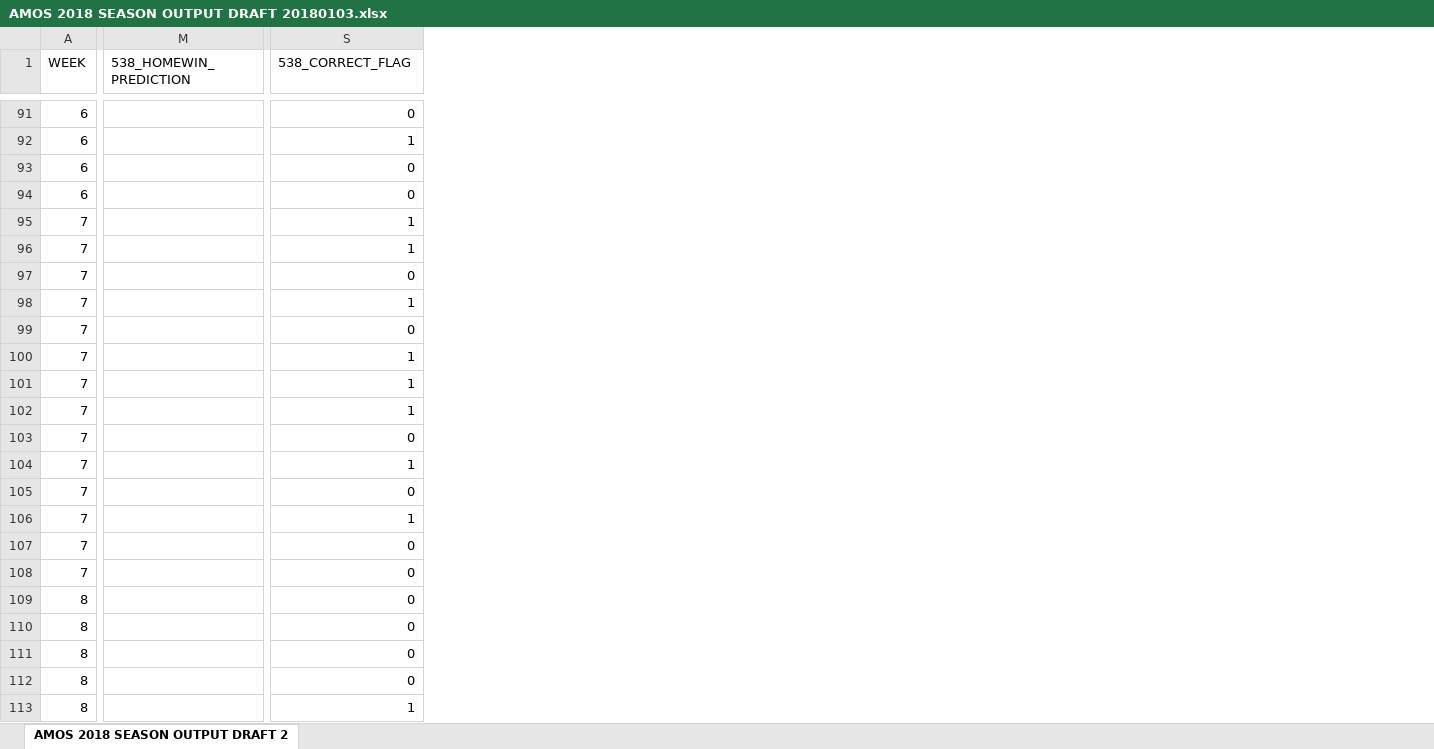
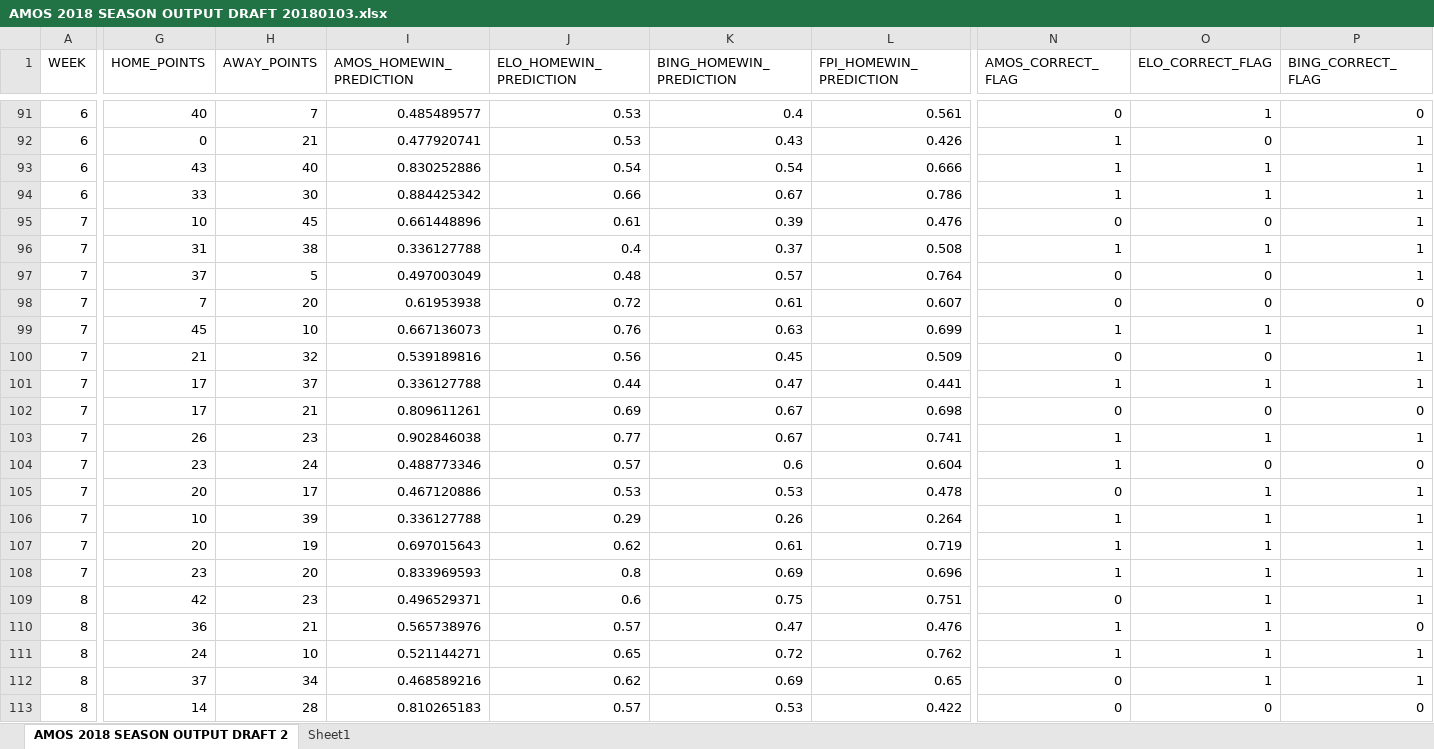
Before and after one commit to ActuallyConnor/SportsAnalytics, an Excel workbook: AMOS 2018 SEASON OUTPUT DRAFT 20180103.xlsx, sheet AMOS 2018 SEASON OUTPUT DRAFT 2, drawn as a sheet; only a part is shown, gaps mark what is left out; values as stored, in another font and other column widths than the file's, no borders; addresses are those after the commit; the diff covers the shown part only; the diff names each change by its address in the sheet, - before the commit and + after, or states it on an @@ line.

```diff
--- a/AMOS 2018 SEASON OUTPUT DRAFT 20180103.xlsx (sheet AMOS 2018 SEASON OUTPUT DRAFT 2)
+++ b/AMOS 2018 SEASON OUTPUT DRAFT 20180103.xlsx (sheet AMOS 2018 SEASON OUTPUT DRAFT 2)
+sheet tab: Sheet1
@@ column G (HOME_POINTS) unhidden, rows 91-113: 40 | 0 | 43 | 33 | 10 | 31 | 37 | 7 | 45 | 21 | 17 | 17 | 26 | 23 | 20 | 10 | 20 | 23 | 42 | 36 | 24 | 37 | 14 @@
@@ column H (AWAY_POINTS) unhidden, rows 91-113: 7 | 21 | 40 | 30 | 45 | 38 | 5 | 20 | 10 | 32 | 37 | 21 | 23 | 24 | 17 | 39 | 19 | 20 | 23 | 21 | 10 | 34 | 28 @@
@@ column I (AMOS_HOMEWIN_PREDICTION) unhidden, rows 91-113: 0.485489577 | 0.477920741 | 0.830252886 | 0.884425342 | 0.661448896 | 0.336127788 | 0.497003049 | 0.61953938 | 0.667136073 | 0.539189816 | 0.336127788 | 0.809611261 | 0.902846038 | 0.488773346 | 0.467120886 | 0.336127788 | 0.697015643 | 0.833969593 | 0.496529371 | 0.565738976 | 0.521144271 | 0.468589216 | 0.810265183 @@
@@ column K (BING_HOMEWIN_PREDICTION) unhidden, rows 91-113: 0.4 | 0.43 | 0.54 | 0.67 | 0.39 | 0.37 | 0.57 | 0.61 | 0.63 | 0.45 | 0.47 | 0.67 | 0.67 | 0.6 | 0.53 | 0.26 | 0.61 | 0.69 | 0.75 | 0.47 | 0.72 | 0.69 | 0.53 @@
@@ column L (FPI_HOMEWIN_PREDICTION) unhidden, rows 91-113: 0.561 | 0.426 | 0.666 | 0.786 | 0.476 | 0.508 | 0.764 | 0.607 | 0.699 | 0.509 | 0.441 | 0.698 | 0.741 | 0.604 | 0.478 | 0.264 | 0.719 | 0.696 | 0.751 | 0.476 | 0.762 | 0.65 | 0.422 @@
@@ column O (ELO_CORRECT_FLAG) unhidden, rows 91-113: 1 | 0 | 1 | 1 | 0 | 1 | 0 | 0 | 1 | 0 | 1 | 0 | 1 | 0 | 1 | 1 | 1 | 1 | 1 | 1 | 1 | 1 | 0 @@
@@ column P (BING_CORRECT_FLAG) unhidden, rows 91-113: 0 | 1 | 1 | 1 | 1 | 1 | 1 | 0 | 1 | 1 | 1 | 0 | 1 | 0 | 1 | 1 | 1 | 1 | 1 | 0 | 1 | 1 | 0 @@
-J1: 538_HOMEWIN_PREDICTION
+J1: ELO_HOMEWIN_PREDICTION
-N1: 538_CORRECT_FLAG
+N1: AMOS_CORRECT_FLAG
-J91:J92 (ELO_HOMEWIN_PREDICTION): (empty)
+J91:J92 (ELO_HOMEWIN_PREDICTION): 0.53
-J93 (ELO_HOMEWIN_PREDICTION): (empty)
+J93 (ELO_HOMEWIN_PREDICTION): 0.54
-N93:N94 (AMOS_CORRECT_FLAG): 0
+N93:N94 (AMOS_CORRECT_FLAG): 1
-J94 (ELO_HOMEWIN_PREDICTION): (empty)
+J94 (ELO_HOMEWIN_PREDICTION): 0.66
-J95 (ELO_HOMEWIN_PREDICTION): (empty)
+J95 (ELO_HOMEWIN_PREDICTION): 0.61
-N95 (AMOS_CORRECT_FLAG): 1
+N95 (AMOS_CORRECT_FLAG): 0
-J96 (ELO_HOMEWIN_PREDICTION): (empty)
+J96 (ELO_HOMEWIN_PREDICTION): 0.4
-J97 (ELO_HOMEWIN_PREDICTION): (empty)
+J97 (ELO_HOMEWIN_PREDICTION): 0.48
-J98 (ELO_HOMEWIN_PREDICTION): (empty)
+J98 (ELO_HOMEWIN_PREDICTION): 0.72
-N98 (AMOS_CORRECT_FLAG): 1
+N98 (AMOS_CORRECT_FLAG): 0
-J99 (ELO_HOMEWIN_PREDICTION): (empty)
+J99 (ELO_HOMEWIN_PREDICTION): 0.76
-N99 (AMOS_CORRECT_FLAG): 0
+N99 (AMOS_CORRECT_FLAG): 1
-J100 (ELO_HOMEWIN_PREDICTION): (empty)
+J100 (ELO_HOMEWIN_PREDICTION): 0.56
-N100 (AMOS_CORRECT_FLAG): 1
+N100 (AMOS_CORRECT_FLAG): 0
-J101 (ELO_HOMEWIN_PREDICTION): (empty)
+J101 (ELO_HOMEWIN_PREDICTION): 0.44
-J102 (ELO_HOMEWIN_PREDICTION): (empty)
+J102 (ELO_HOMEWIN_PREDICTION): 0.69
-N102 (AMOS_CORRECT_FLAG): 1
+N102 (AMOS_CORRECT_FLAG): 0
-J103 (ELO_HOMEWIN_PREDICTION): (empty)
+J103 (ELO_HOMEWIN_PREDICTION): 0.77
-N103 (AMOS_CORRECT_FLAG): 0
+N103 (AMOS_CORRECT_FLAG): 1
-J104 (ELO_HOMEWIN_PREDICTION): (empty)
+J104 (ELO_HOMEWIN_PREDICTION): 0.57
-J105 (ELO_HOMEWIN_PREDICTION): (empty)
+J105 (ELO_HOMEWIN_PREDICTION): 0.53
-J106 (ELO_HOMEWIN_PREDICTION): (empty)
+J106 (ELO_HOMEWIN_PREDICTION): 0.29
-J107 (ELO_HOMEWIN_PREDICTION): (empty)
+J107 (ELO_HOMEWIN_PREDICTION): 0.62
-N107:N108 (AMOS_CORRECT_FLAG): 0
+N107:N108 (AMOS_CORRECT_FLAG): 1
-J108 (ELO_HOMEWIN_PREDICTION): (empty)
+J108 (ELO_HOMEWIN_PREDICTION): 0.8
-J109 (ELO_HOMEWIN_PREDICTION): (empty)
+J109 (ELO_HOMEWIN_PREDICTION): 0.6
-J110 (ELO_HOMEWIN_PREDICTION): (empty)
+J110 (ELO_HOMEWIN_PREDICTION): 0.57
-N110:N111 (AMOS_CORRECT_FLAG): 0
+N110:N111 (AMOS_CORRECT_FLAG): 1
-J111 (ELO_HOMEWIN_PREDICTION): (empty)
+J111 (ELO_HOMEWIN_PREDICTION): 0.65
-J112 (ELO_HOMEWIN_PREDICTION): (empty)
+J112 (ELO_HOMEWIN_PREDICTION): 0.62
-J113 (ELO_HOMEWIN_PREDICTION): (empty)
+J113 (ELO_HOMEWIN_PREDICTION): 0.57
-N113 (AMOS_CORRECT_FLAG): 1
+N113 (AMOS_CORRECT_FLAG): 0
```
Also changed, not shown: 11 added columns and 261 edited cells elsewhere in this sheet, formulas that keep their value, charts or pictures.
